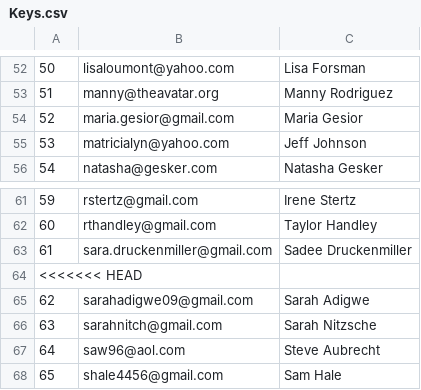
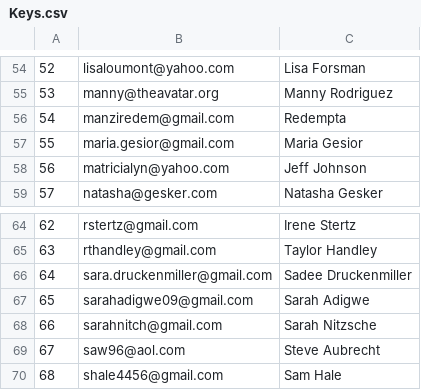
Before and after one commit to CategorIAN/ABCD, a CSV file: General/Keys.csv, drawn as a sheet; only a part is shown, gaps mark what is left out; removed rows and columns are numbered as before the commit, all else as after; the diff covers the shown part only; the diff names each change by its address in the sheet, - before the commit and + after, or states it on an @@ line.

```diff
--- a/General/Keys.csv
+++ b/General/Keys.csv
@@ column A renumbered between rows 24 and 84 @@
+row 56: 54 | manziredem@gmail.com | Redempta
-row 64: <<<<<<< HEAD
```
Also changed, not shown: 2 added rows and 19 removed rows elsewhere in this file, General/Availability.csv, General/Max_Hours.csv, 9 other files.
